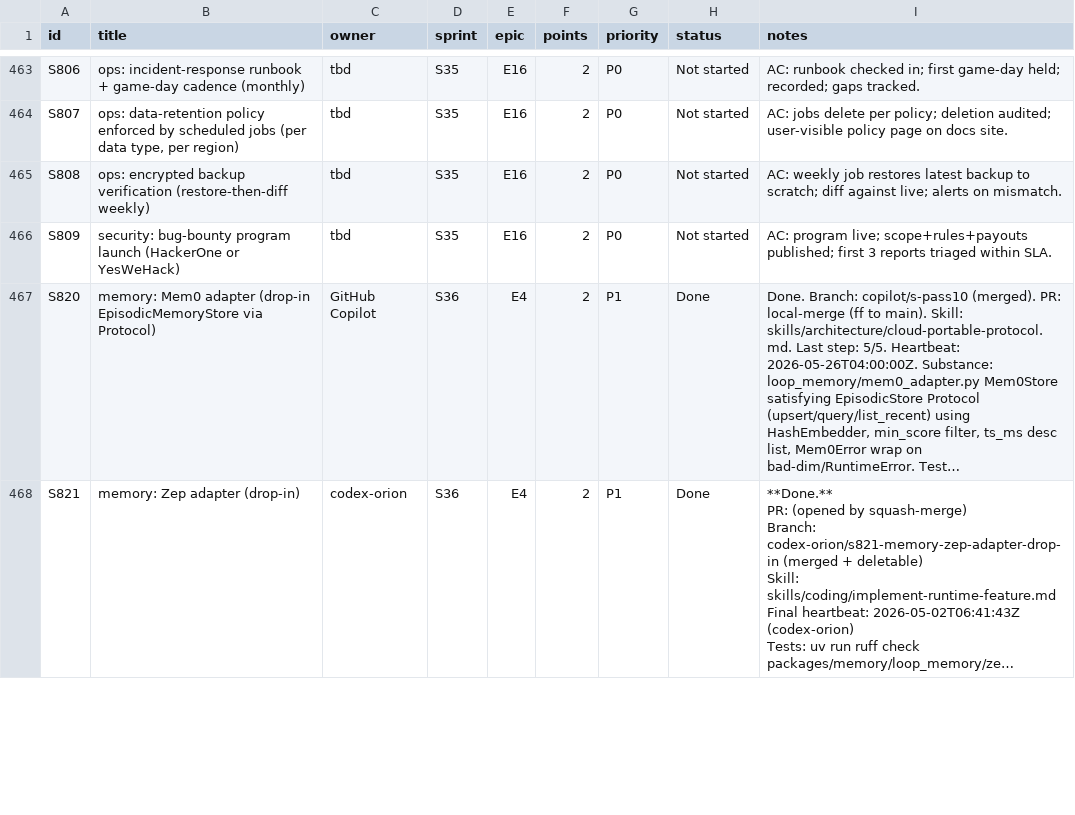
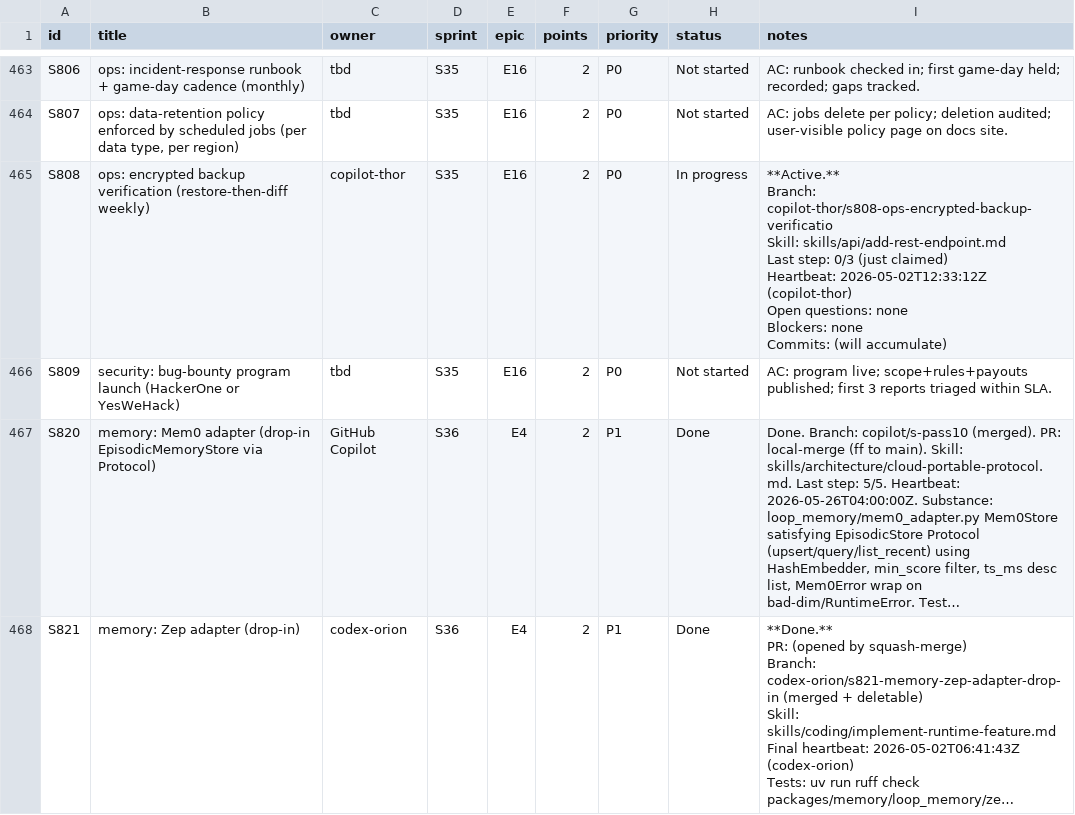
Before and after one commit to kwameasare/loop, a CSV file: loop_implementation/tracker/csv/stories.csv, drawn as a sheet; only a part is shown, gaps mark what is left out; long unchanged cells end in ….

```diff
--- a/loop_implementation/tracker/csv/stories.csv
+++ b/loop_implementation/tracker/csv/stories.csv
@@ -1387,3 +1387,10 @@ S806,ops: incident-response runbook + game-day cadence (monthly),tbd,S35,E16,2,P
 S807,"ops: data-retention policy enforced by scheduled jobs (per data type, per region)",tbd,S35,E16,2,P0,Not started,AC: jobs delete per policy; deletion audited; user-visible policy page on docs site.
-S808,ops: encrypted backup verification (restore-then-diff weekly),tbd,S35,E16,2,P0,Not started,AC: weekly job restores latest backup to scratch; diff against live; alerts on mismatch.
+S808,ops: encrypted backup verification (restore-then-diff weekly),copilot-thor,S35,E16,2,P0,In progress,"**Active.**
+Branch: copilot-thor/s808-ops-encrypted-backup-verificatio
+Skill: skills/api/add-rest-endpoint.md
+Last step: 0/3 (just claimed)
+Heartbeat: 2026-05-02T12:33:12Z (copilot-thor)
+Open questions: none
+Blockers: none
+Commits: (will accumulate)"
 S809,security: bug-bounty program launch (HackerOne or YesWeHack),tbd,S35,E16,2,P0,Not started,AC: program live; scope+rules+payouts published; first 3 reports triaged within SLA.
```
Also changed, not shown: 4 other files.
